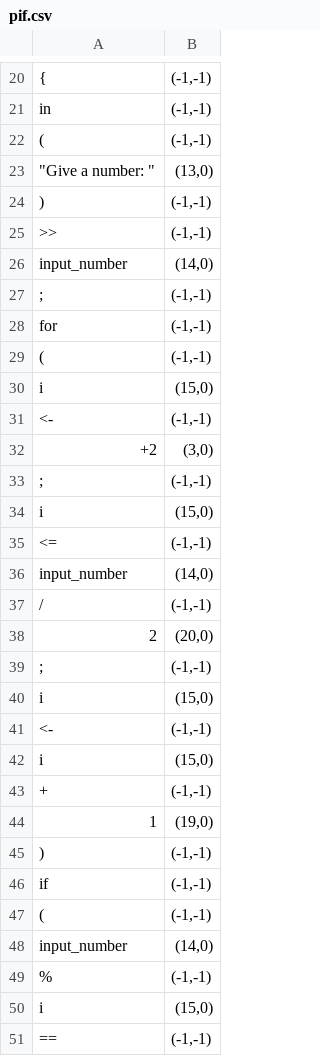
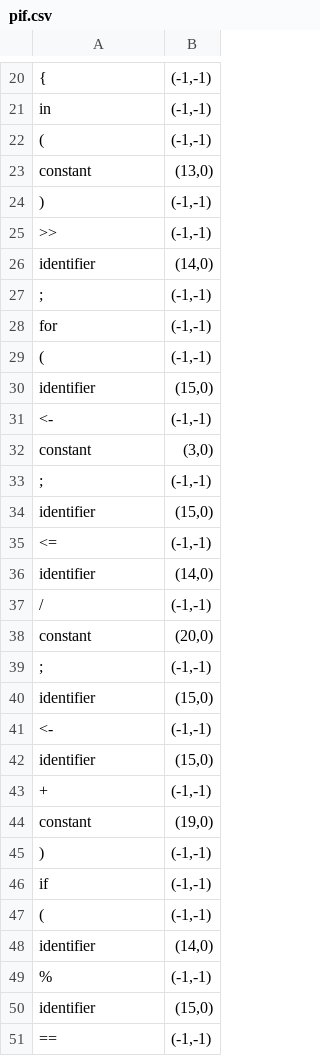
Before and after one commit to CimpeanAndreea/FLCD, a CSV file: Lab3/src/programs/p2/pif.csv, drawn as a sheet; only a part is shown, gaps mark what is left out; the diff covers the shown part only.

```diff
--- a/Lab3/src/programs/p2/pif.csv
+++ b/Lab3/src/programs/p2/pif.csv
@@ -22,6 +22,6 @@ in,"(-1,-1)"
 (,"(-1,-1)"
-"""Give a number: ""","(13,0)"
+constant,"(13,0)"
 ),"(-1,-1)"
 >>,"(-1,-1)"
-input_number,"(14,0)"
+identifier,"(14,0)"
 ;,"(-1,-1)"
@@ -29,17 +29,17 @@ for,"(-1,-1)"
 (,"(-1,-1)"
-i,"(15,0)"
+identifier,"(15,0)"
 <-,"(-1,-1)"
-+2,"(3,0)"
+constant,"(3,0)"
 ;,"(-1,-1)"
-i,"(15,0)"
+identifier,"(15,0)"
 <=,"(-1,-1)"
-input_number,"(14,0)"
+identifier,"(14,0)"
 /,"(-1,-1)"
-2,"(20,0)"
+constant,"(20,0)"
 ;,"(-1,-1)"
-i,"(15,0)"
+identifier,"(15,0)"
 <-,"(-1,-1)"
-i,"(15,0)"
+identifier,"(15,0)"
 +,"(-1,-1)"
-1,"(19,0)"
+constant,"(19,0)"
 ),"(-1,-1)"
@@ -47,5 +47,5 @@ if,"(-1,-1)"
 (,"(-1,-1)"
-input_number,"(14,0)"
+identifier,"(14,0)"
 %,"(-1,-1)"
-i,"(15,0)"
+identifier,"(15,0)"
 ==,"(-1,-1)"
```
Also changed, not shown: 15 edited cells elsewhere in this file, Lab3/out/production/Lab3/programs/p1/pif.csv, Lab3/out/production/Lab3/programs/p2/pif.csv, 16 other files.
